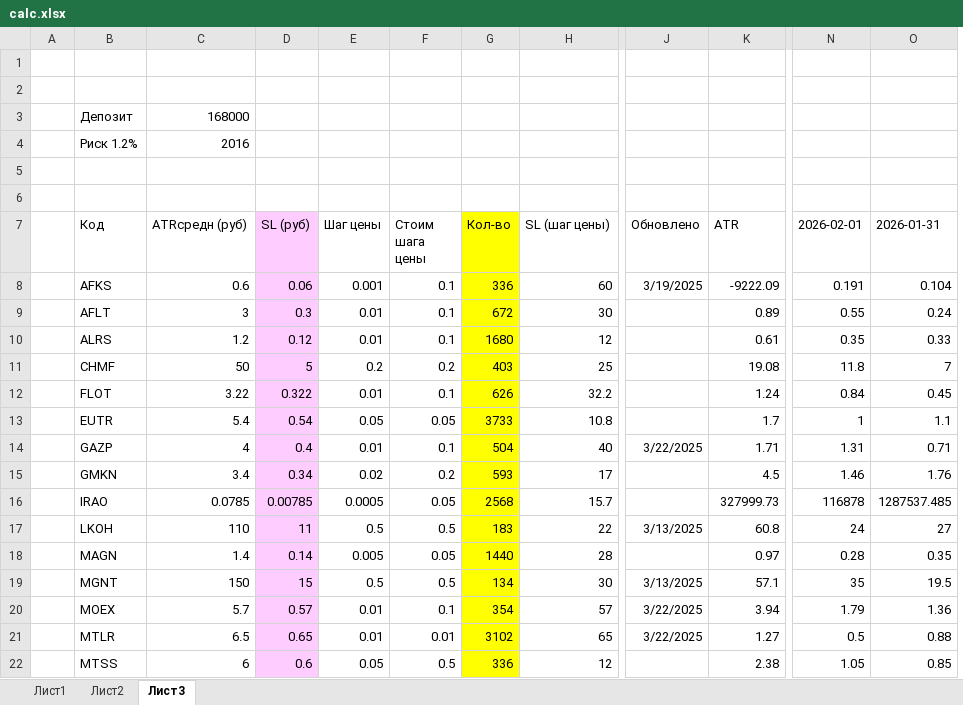
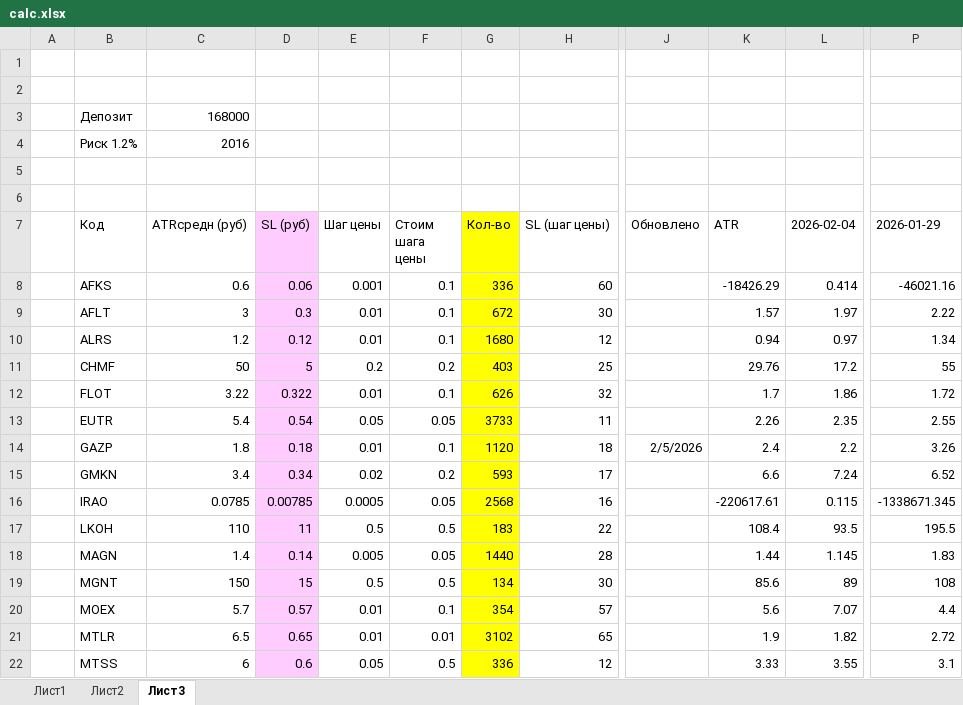
Before and after one commit to AleksandrShenshin/calc_pos_moex, an Excel workbook: calc.xlsx, sheet Лист3, drawn as a sheet; only a part is shown, gaps mark what is left out; values as stored, in another font and other column widths than the file's, no borders; removed rows and columns are numbered as before the commit, all else as after; the diff covers the shown part only; the diff names each change by its address in the sheet, - before the commit and + after, or states it on an @@ line.

Commit message:
Update 05.02.2026

```diff
--- a/calc.xlsx (sheet Лист3)
+++ b/calc.xlsx (sheet Лист3)
+column L (2026-02-04), rows 8-22: 0.414 | 1.97 | 0.97 | 17.2 | 1.86 | 2.35 | 2.2 | 7.24 | 0.115 | 93.5 | 1.145 | 89 | 7.07 | 1.82 | 3.55
-column N (2026-02-01), rows 8-22: 0.191 | 0.55 | 0.35 | 11.8 | 0.84 | 1 | 1.31 | 1.46 | 116878 | 24 | 0.28 | 35 | 1.79 | 0.5 | 1.05
-column O (2026-01-31), rows 8-22: 0.104 | 0.24 | 0.33 | 7 | 0.45 | 1.1 | 0.71 | 1.76 | 1287537.485 | 27 | 0.35 | 19.5 | 1.36 | 0.88 | 0.85
+column P (2026-01-29), rows 8-22: -46021.16 | 2.22 | 1.34 | 55 | 1.72 | 2.55 | 3.26 | 6.52 | -1338671.345 | 195.5 | 1.83 | 108 | 4.4 | 2.72 | 3.1
-J8 (Обновлено): 3/19/2025
+J8 (Обновлено): (empty)
-K8 (ATR): -9222.09
+K8 (ATR): -18426.29
-K9 (ATR): 0.89
+K9 (ATR): 1.57
-K10 (ATR): 0.61
+K10 (ATR): 0.94
-K11 (ATR): 19.08
+K11 (ATR): 29.76
-H12 (SL (шаг цены)): 32.2
+H12 (SL (шаг цены)): 32
-K12 (ATR): 1.24
+K12 (ATR): 1.7
-H13 (SL (шаг цены)): 10.8
+H13 (SL (шаг цены)): 11
-K13 (ATR): 1.7
+K13 (ATR): 2.26
-C14 (ATRсредн (руб)): 4
+C14 (ATRсредн (руб)): 1.8
-D14 (SL (руб)): 0.4
+D14 (SL (руб)): 0.18
-G14 (Кол-во): 504
+G14 (Кол-во): 1120
-H14 (SL (шаг цены)): 40
+H14 (SL (шаг цены)): 18
-J14 (Обновлено): 3/22/2025
+J14 (Обновлено): 2/5/2026
-K14 (ATR): 1.71
+K14 (ATR): 2.4
-K15 (ATR): 4.5
+K15 (ATR): 6.6
-H16 (SL (шаг цены)): 15.7
+H16 (SL (шаг цены)): 16
-K16 (ATR): 327999.73
+K16 (ATR): -220617.61
-J17 (Обновлено): 3/13/2025
+J17 (Обновлено): (empty)
-K17 (ATR): 60.8
+K17 (ATR): 108.4
-K18 (ATR): 0.97
+K18 (ATR): 1.44
-J19 (Обновлено): 3/13/2025
+J19 (Обновлено): (empty)
-K19 (ATR): 57.1
+K19 (ATR): 85.6
-J20:J21 (Обновлено): 3/22/2025
+J20:J21 (Обновлено): (empty)
-K20 (ATR): 3.94
+K20 (ATR): 5.6
-K21 (ATR): 1.27
+K21 (ATR): 1.9
-K22 (ATR): 2.38
+K22 (ATR): 3.33
```
Also changed, not shown: 52 edited cells elsewhere in this sheet, formulas that keep their value.
